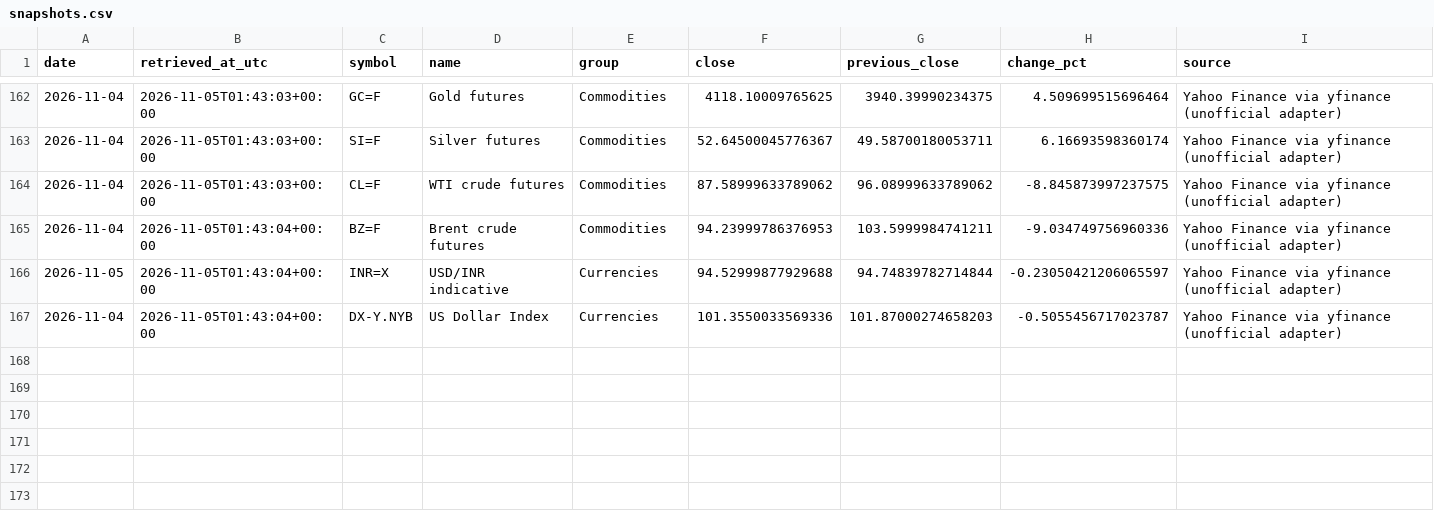
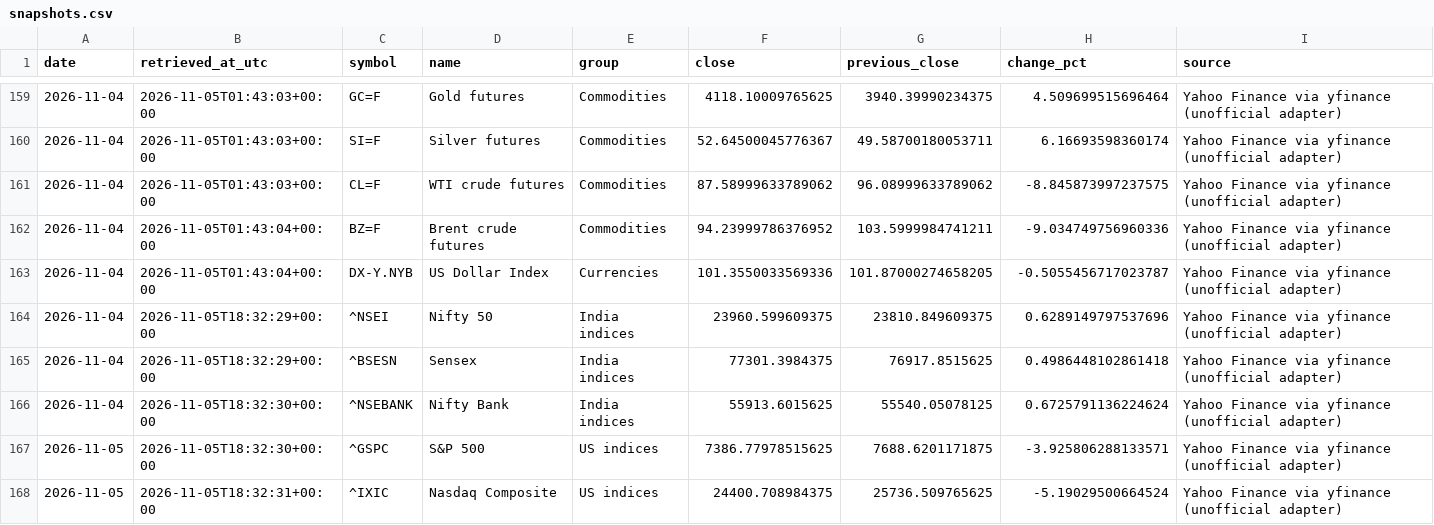
Before and after one commit to vedanshmishra001/market-update, a CSV file: data/snapshots.csv, drawn as a sheet; only a part is shown, gaps mark what is left out; the diff covers the shown part only.

```diff
--- a/data/snapshots.csv
+++ b/data/snapshots.csv
@@ -164,4 +161,8 @@ date,retrieved_at_utc,symbol,name,group,close,previous_close,change_pct,source
 2026-11-04,2026-11-05T01:43:03+00:00,CL=F,WTI crude futures,Commodities,87.58999633789062,96.08999633789062,-8.845873997237575,Yahoo Finance via yfinance (unofficial adapter)
-2026-11-04,2026-11-05T01:43:04+00:00,BZ=F,Brent crude futures,Commodities,94.23999786376953,103.5999984741211,-9.034749756960336,Yahoo Finance via yfinance (unofficial adapter)
-2026-11-05,2026-11-05T01:43:04+00:00,INR=X,USD/INR indicative,Currencies,94.52999877929688,94.74839782714844,-0.23050421206065597,Yahoo Finance via yfinance (unofficial adapter)
-2026-11-04,2026-11-05T01:43:04+00:00,DX-Y.NYB,US Dollar Index,Currencies,101.3550033569336,101.87000274658203,-0.5055456717023787,Yahoo Finance via yfinance (unofficial adapter)
+2026-11-04,2026-11-05T01:43:04+00:00,BZ=F,Brent crude futures,Commodities,94.23999786376952,103.5999984741211,-9.034749756960336,Yahoo Finance via yfinance (unofficial adapter)
+2026-11-04,2026-11-05T01:43:04+00:00,DX-Y.NYB,US Dollar Index,Currencies,101.3550033569336,101.87000274658205,-0.5055456717023787,Yahoo Finance via yfinance (unofficial adapter)
+2026-11-04,2026-11-05T18:32:29+00:00,^NSEI,Nifty 50,India indices,23960.599609375,23810.849609375,0.6289149797537696,Yahoo Finance via yfinance (unofficial adapter)
+2026-11-04,2026-11-05T18:32:29+00:00,^BSESN,Sensex,India indices,77301.3984375,76917.8515625,0.4986448102861418,Yahoo Finance via yfinance (unofficial adapter)
+2026-11-04,2026-11-05T18:32:30+00:00,^NSEBANK,Nifty Bank,India indices,55913.6015625,55540.05078125,0.6725791136224624,Yahoo Finance via yfinance (unofficial adapter)
+2026-11-05,2026-11-05T18:32:30+00:00,^GSPC,S&P 500,US indices,7386.77978515625,7688.6201171875,-3.925806288133571,Yahoo Finance via yfinance (unofficial adapter)
+2026-11-05,2026-11-05T18:32:31+00:00,^IXIC,Nasdaq Composite,US indices,24400.708984375,25736.509765625,-5.19029500664524,Yahoo Finance via yfinance (unofficial adapter)
```
Also changed, not shown: 7 added rows, 3 removed rows and 1 edited cell elsewhere in this file, 2 other files.
